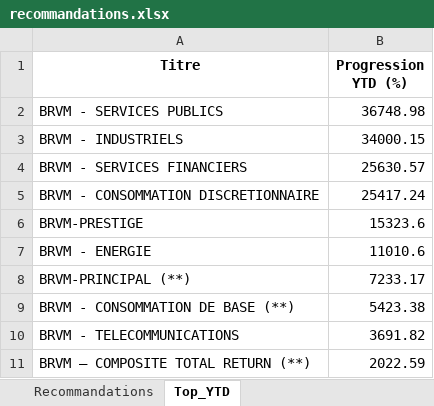
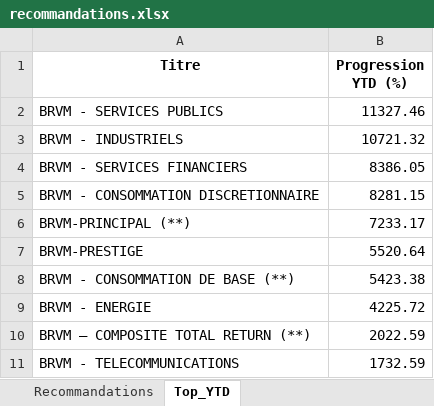
Before and after one commit to esmelobi/brvm-dashboard, an Excel workbook: data/recommandations.xlsx, sheet Top_YTD, drawn as a sheet; values as stored, in another font and other column widths than the file's, no borders; removed rows and columns are numbered as before the commit, all else as after; the diff names each change by its address in the sheet, - before the commit and + after, or states it on an @@ line.

```diff
--- a/data/recommandations.xlsx (sheet Top_YTD)
+++ b/data/recommandations.xlsx (sheet Top_YTD)
-B2 (Progression YTD (%)): 36748.98
+B2 (Progression YTD (%)): 11327.46
-B3 (Progression YTD (%)): 34000.15
+B3 (Progression YTD (%)): 10721.32
-B4 (Progression YTD (%)): 25630.57
+B4 (Progression YTD (%)): 8386.05
-B5 (Progression YTD (%)): 25417.24
+B5 (Progression YTD (%)): 8281.15
-row 6: BRVM-PRESTIGE | 15323.6
-row 7: BRVM - ENERGIE | 11010.6
+row 7: BRVM-PRESTIGE | 5520.64
-row 10: BRVM - TELECOMMUNICATIONS | 3691.82
+row 9: BRVM - ENERGIE | 4225.72
+row 11: BRVM - TELECOMMUNICATIONS | 1732.59
```
Also changed, not shown: sheet Recommandations.
